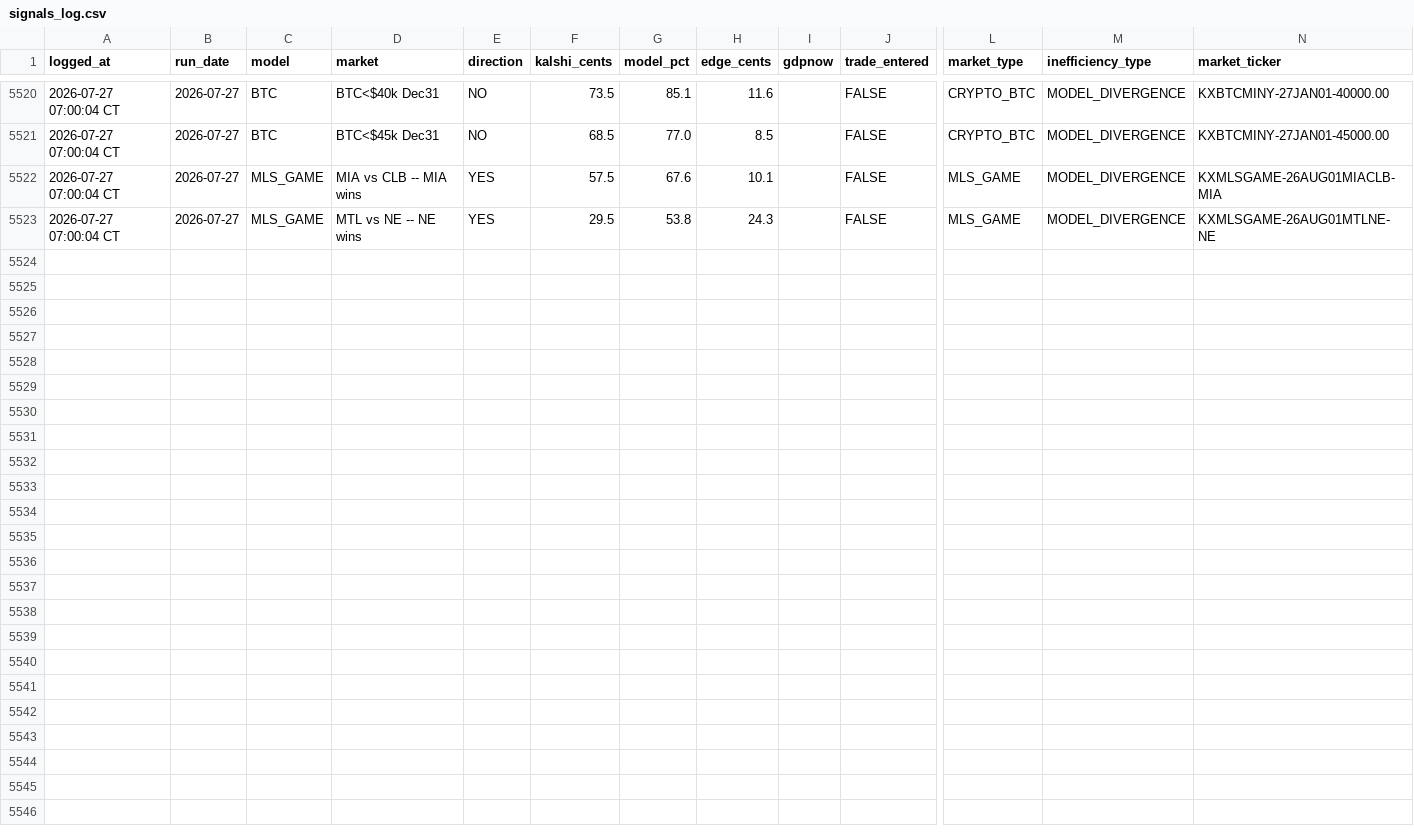
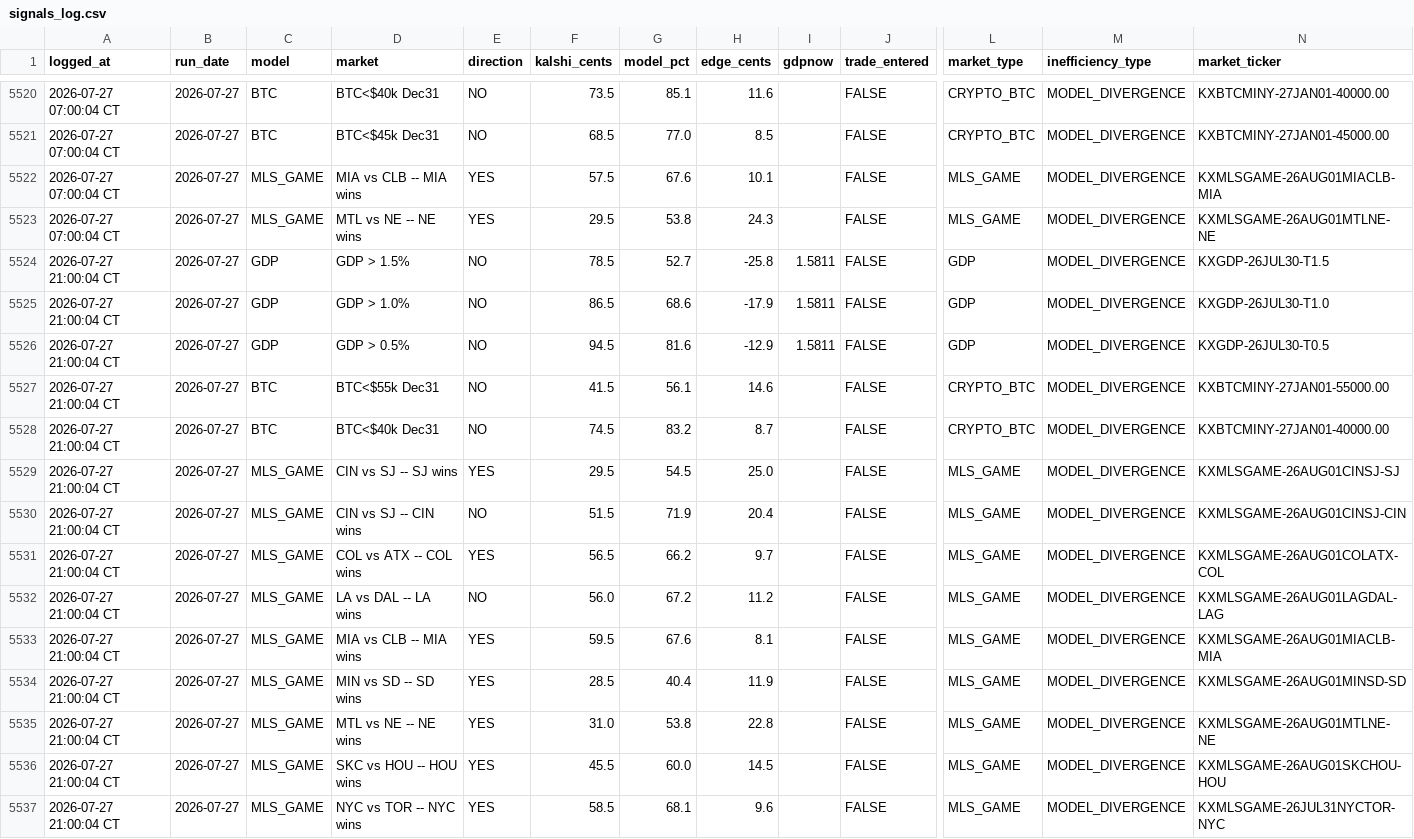
Before and after one commit to logain1964/KalshiBot-Dashboard, a CSV file: signals_log.csv, drawn as a sheet; only a part is shown, gaps mark what is left out; rows hold the shown columns only; the diff names each change by its address in the sheet, - before the commit and + after, or states it on an @@ line.

```diff
--- a/signals_log.csv
+++ b/signals_log.csv
+row 5524: 2026-07-27 21:00:04 CT | 2026-07-27 | GDP | GDP > 1.5% | NO | 78.5 | 52.7 | -25.8 | 1.5811 | FALSE | GDP | MODEL_DIVERGENCE | KXGDP-26JUL30-T1.5
+row 5525: 2026-07-27 21:00:04 CT | 2026-07-27 | GDP | GDP > 1.0% | NO | 86.5 | 68.6 | -17.9 | 1.5811 | FALSE | GDP | MODEL_DIVERGENCE | KXGDP-26JUL30-T1.0
+row 5526: 2026-07-27 21:00:04 CT | 2026-07-27 | GDP | GDP > 0.5% | NO | 94.5 | 81.6 | -12.9 | 1.5811 | FALSE | GDP | MODEL_DIVERGENCE | KXGDP-26JUL30-T0.5
+row 5527: 2026-07-27 21:00:04 CT | 2026-07-27 | BTC | BTC<$55k Dec31 | NO | 41.5 | 56.1 | 14.6 |  | FALSE | CRYPTO_BTC | MODEL_DIVERGENCE | KXBTCMINY-27JAN01-55000.00
+row 5528: 2026-07-27 21:00:04 CT | 2026-07-27 | BTC | BTC<$40k Dec31 | NO | 74.5 | 83.2 | 8.7 |  | FALSE | CRYPTO_BTC | MODEL_DIVERGENCE | KXBTCMINY-27JAN01-40000.00
+row 5529: 2026-07-27 21:00:04 CT | 2026-07-27 | MLS_GAME | CIN vs SJ -- SJ wins | YES | 29.5 | 54.5 | 25.0 |  | FALSE | MLS_GAME | MODEL_DIVERGENCE | KXMLSGAME-26AUG01CINSJ-SJ
+row 5530: 2026-07-27 21:00:04 CT | 2026-07-27 | MLS_GAME | CIN vs SJ -- CIN wins | NO | 51.5 | 71.9 | 20.4 |  | FALSE | MLS_GAME | MODEL_DIVERGENCE | KXMLSGAME-26AUG01CINSJ-CIN
+row 5531: 2026-07-27 21:00:04 CT | 2026-07-27 | MLS_GAME | COL vs ATX -- COL wins | YES | 56.5 | 66.2 | 9.7 |  | FALSE | MLS_GAME | MODEL_DIVERGENCE | KXMLSGAME-26AUG01COLATX-COL
+row 5532: 2026-07-27 21:00:04 CT | 2026-07-27 | MLS_GAME | LA vs DAL -- LA wins | NO | 56.0 | 67.2 | 11.2 |  | FALSE | MLS_GAME | MODEL_DIVERGENCE | KXMLSGAME-26AUG01LAGDAL-LAG
+row 5533: 2026-07-27 21:00:04 CT | 2026-07-27 | MLS_GAME | MIA vs CLB -- MIA wins | YES | 59.5 | 67.6 | 8.1 |  | FALSE | MLS_GAME | MODEL_DIVERGENCE | KXMLSGAME-26AUG01MIACLB-MIA
+row 5534: 2026-07-27 21:00:04 CT | 2026-07-27 | MLS_GAME | MIN vs SD -- SD wins | YES | 28.5 | 40.4 | 11.9 |  | FALSE | MLS_GAME | MODEL_DIVERGENCE | KXMLSGAME-26AUG01MINSD-SD
+row 5535: 2026-07-27 21:00:04 CT | 2026-07-27 | MLS_GAME | MTL vs NE -- NE wins | YES | 31.0 | 53.8 | 22.8 |  | FALSE | MLS_GAME | MODEL_DIVERGENCE | KXMLSGAME-26AUG01MTLNE-NE
+row 5536: 2026-07-27 21:00:04 CT | 2026-07-27 | MLS_GAME | SKC vs HOU -- HOU wins | YES | 45.5 | 60.0 | 14.5 |  | FALSE | MLS_GAME | MODEL_DIVERGENCE | KXMLSGAME-26AUG01SKCHOU-HOU
+row 5537: 2026-07-27 21:00:04 CT | 2026-07-27 | MLS_GAME | NYC vs TOR -- NYC wins | YES | 58.5 | 68.1 | 9.6 |  | FALSE | MLS_GAME | MODEL_DIVERGENCE | KXMLSGAME-26JUL31NYCTOR-NYC
```
Also changed, not shown: 4 other files.
